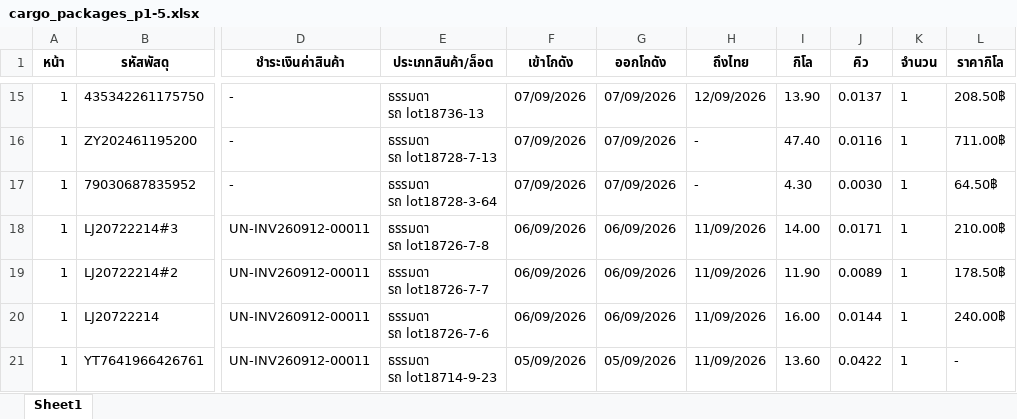
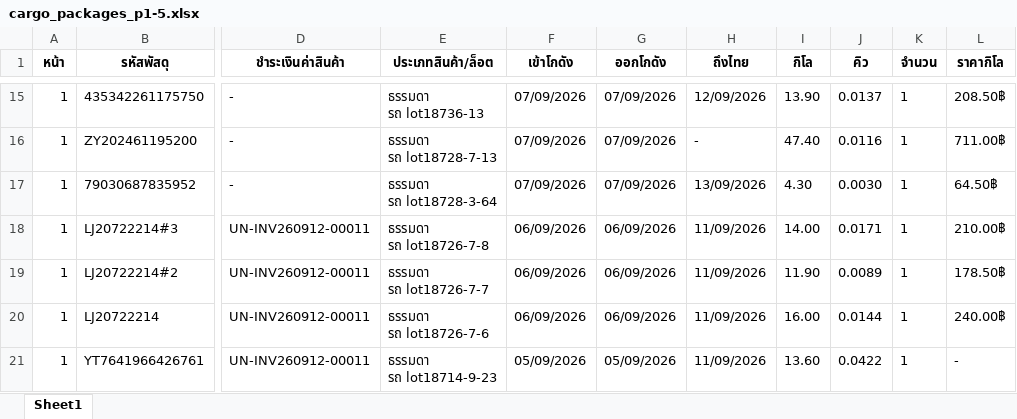
Before and after one commit to pet1486-sys/titan-shipping-uneedcargo, an Excel workbook: cargo_packages_p1-5.xlsx, sheet Sheet1, drawn as a sheet; only a part is shown, gaps mark what is left out; values as stored, in another font and other column widths than the file's, no borders; the diff names each change by its address in the sheet, - before the commit and + after, or states it on an @@ line.

```diff
--- a/cargo_packages_p1-5.xlsx (sheet Sheet1)
+++ b/cargo_packages_p1-5.xlsx (sheet Sheet1)
-H17 (ถึงไทย): -
+H17 (ถึงไทย): 13/09/2026
```
